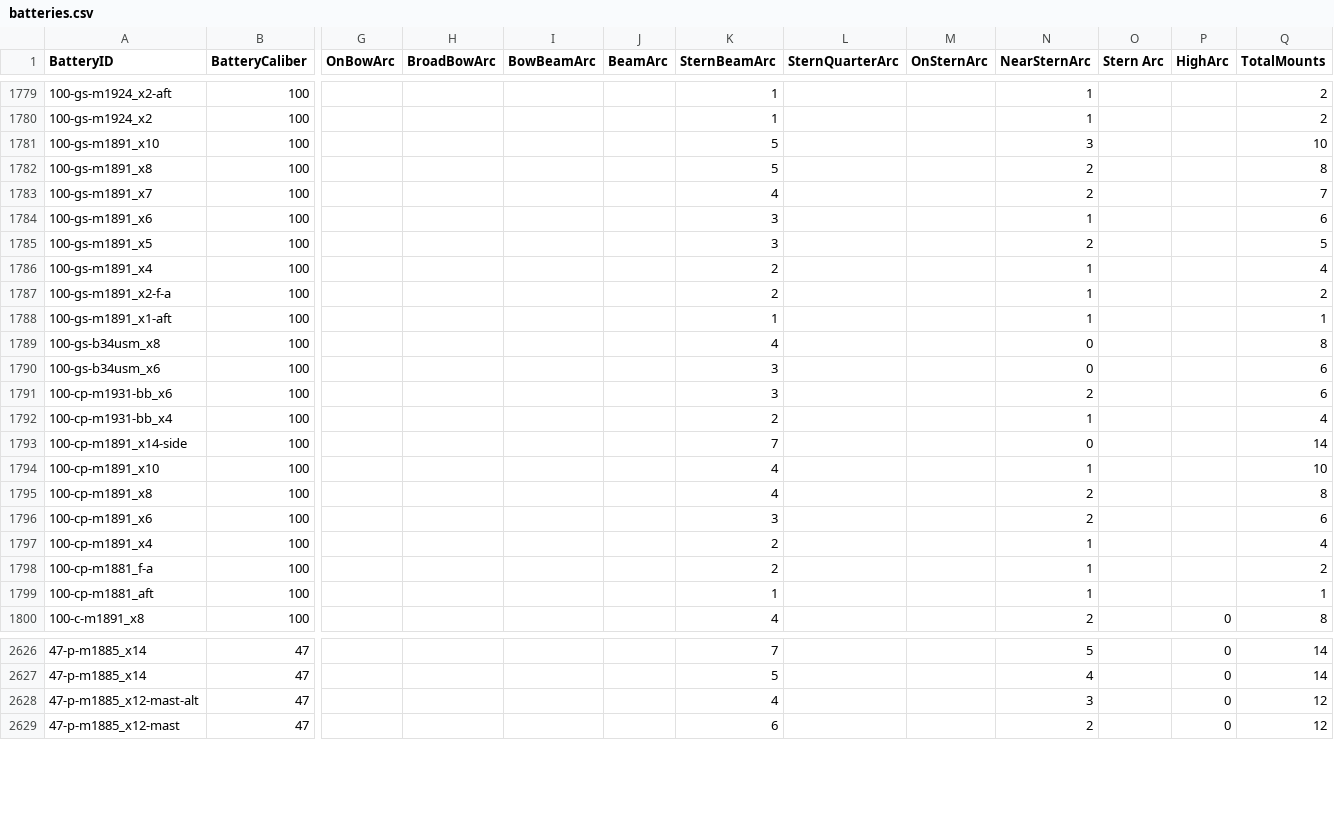
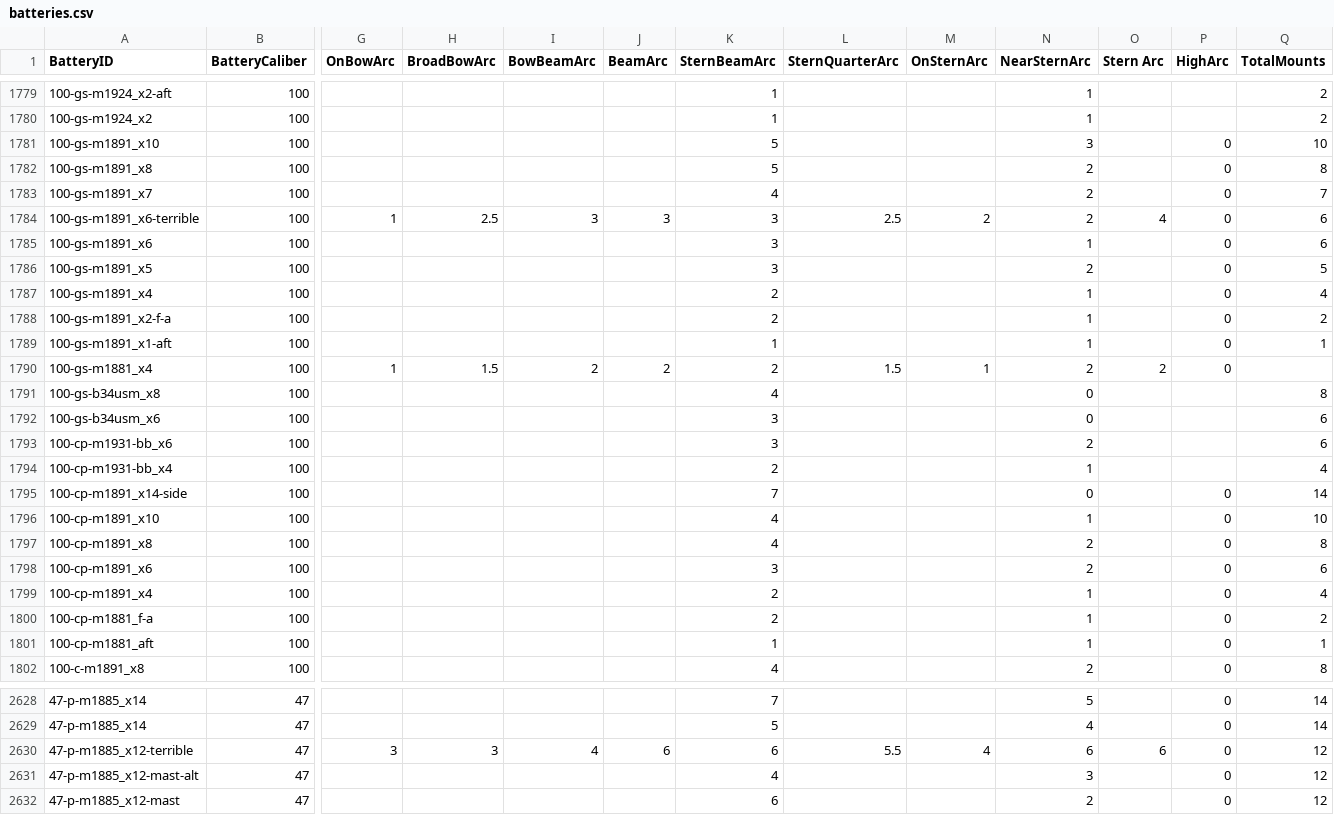
Before and after one commit to jasonmarcher/ferrous-dressed-vessels, a CSV file: res/prebuilt/batteries.csv, drawn as a sheet; only a part is shown, gaps mark what is left out; addresses are those after the commit; rows hold the shown columns only; the diff covers the shown part only; the diff names each change by its address in the sheet, - before the commit and + after, or states it on an @@ line.

```diff
--- a/res/prebuilt/batteries.csv
+++ b/res/prebuilt/batteries.csv
-P1781:P1783 (HighArc): (empty)
+P1781:P1783 (HighArc): 0
+row 1784: 100-gs-m1891_x6-terrible | 100 | 1 | 2.5 | 3 | 3 | 3 | 2.5 | 2 | 2 | 4 | 0 | 6
-P1785:P1789 (HighArc): (empty)
+P1785:P1789 (HighArc): 0
+row 1790: 100-gs-m1881_x4 | 100 | 1 | 1.5 | 2 | 2 | 2 | 1.5 | 1 | 2 | 2 | 0
-P1795:P1801 (HighArc): (empty)
+P1795:P1801 (HighArc): 0
+row 2630: 47-p-m1885_x12-terrible | 47 | 3 | 3 | 4 | 6 | 6 | 5.5 | 4 | 6 | 6 | 0 | 12
```
Also changed, not shown: 1 added row, 2 removed rows and 18 edited cells elsewhere in this file, res/prebuilt/gun-mounts.csv, res/prebuilt/namesake.csv, 4 other files.
